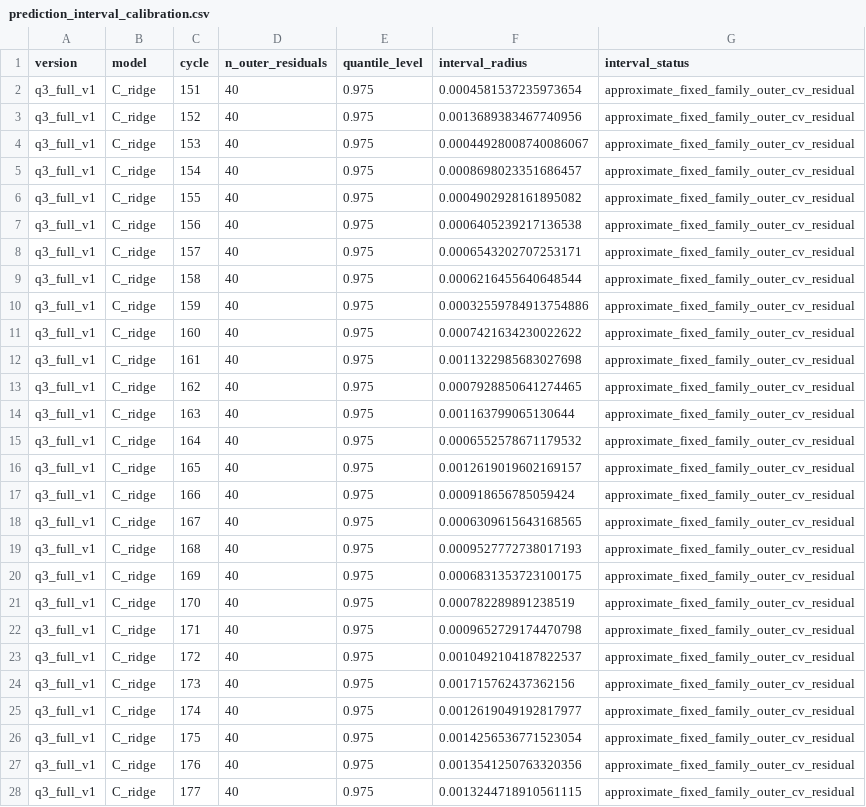
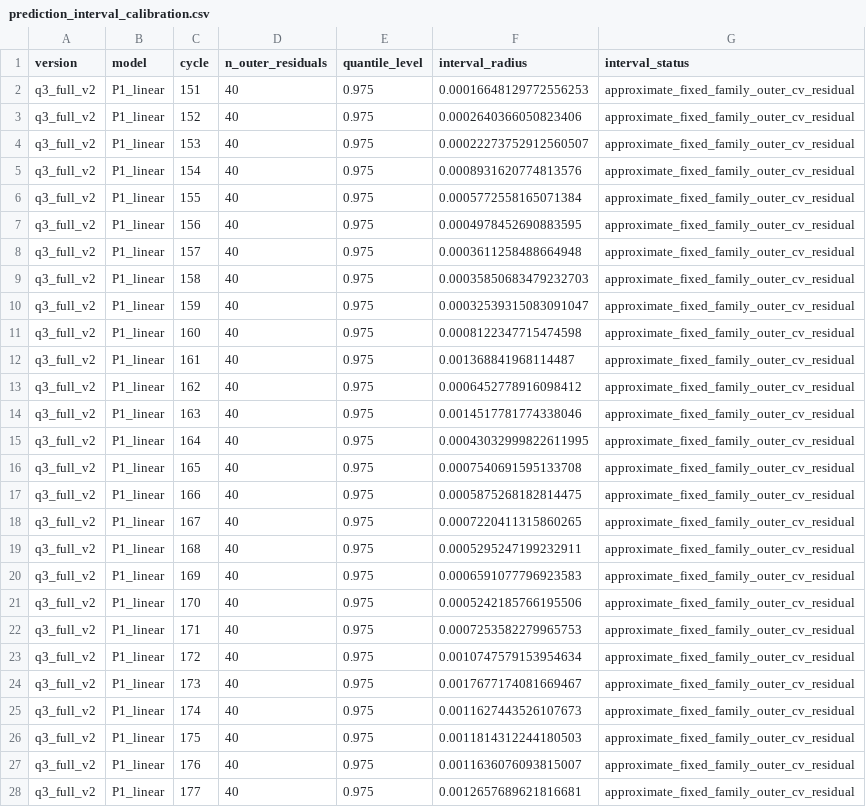
Before and after one commit to Aufpa33en/Celianbei-A, a CSV file: result/q3/03_final_predictions/prediction_interval_calibration.csv, drawn as a sheet; only a part is shown; the diff covers the shown part only.

```diff
--- a/result/q3/03_final_predictions/prediction_interval_calibration.csv
+++ b/result/q3/03_final_predictions/prediction_interval_calibration.csv
@@ -1,28 +1,28 @@
 version,model,cycle,n_outer_residuals,quantile_level,interval_radius,interval_status
-q3_full_v1,C_ridge,151,40,0.975,0.0004581537235973654,approximate_fixed_family_outer_cv_residual
-q3_full_v1,C_ridge,152,40,0.975,0.0013689383467740956,approximate_fixed_family_outer_cv_residual
-q3_full_v1,C_ridge,153,40,0.975,0.00044928008740086067,approximate_fixed_family_outer_cv_residual
-q3_full_v1,C_ridge,154,40,0.975,0.0008698023351686457,approximate_fixed_family_outer_cv_residual
-q3_full_v1,C_ridge,155,40,0.975,0.0004902928161895082,approximate_fixed_family_outer_cv_residual
-q3_full_v1,C_ridge,156,40,0.975,0.0006405239217136538,approximate_fixed_family_outer_cv_residual
-q3_full_v1,C_ridge,157,40,0.975,0.0006543202707253171,approximate_fixed_family_outer_cv_residual
-q3_full_v1,C_ridge,158,40,0.975,0.0006216455640648544,approximate_fixed_family_outer_cv_residual
-q3_full_v1,C_ridge,159,40,0.975,0.00032559784913754886,approximate_fixed_family_outer_cv_residual
-q3_full_v1,C_ridge,160,40,0.975,0.0007421634230022622,approximate_fixed_family_outer_cv_residual
-q3_full_v1,C_ridge,161,40,0.975,0.0011322985683027698,approximate_fixed_family_outer_cv_residual
-q3_full_v1,C_ridge,162,40,0.975,0.0007928850641274465,approximate_fixed_family_outer_cv_residual
-q3_full_v1,C_ridge,163,40,0.975,0.001163799065130644,approximate_fixed_family_outer_cv_residual
-q3_full_v1,C_ridge,164,40,0.975,0.0006552578671179532,approximate_fixed_family_outer_cv_residual
-q3_full_v1,C_ridge,165,40,0.975,0.0012619019602169157,approximate_fixed_family_outer_cv_residual
-q3_full_v1,C_ridge,166,40,0.975,0.000918656785059424,approximate_fixed_family_outer_cv_residual
-q3_full_v1,C_ridge,167,40,0.975,0.0006309615643168565,approximate_fixed_family_outer_cv_residual
-q3_full_v1,C_ridge,168,40,0.975,0.0009527772738017193,approximate_fixed_family_outer_cv_residual
-q3_full_v1,C_ridge,169,40,0.975,0.0006831353723100175,approximate_fixed_family_outer_cv_residual
-q3_full_v1,C_ridge,170,40,0.975,0.000782289891238519,approximate_fixed_family_outer_cv_residual
-q3_full_v1,C_ridge,171,40,0.975,0.0009652729174470798,approximate_fixed_family_outer_cv_residual
-q3_full_v1,C_ridge,172,40,0.975,0.0010492104187822537,approximate_fixed_family_outer_cv_residual
-q3_full_v1,C_ridge,173,40,0.975,0.001715762437362156,approximate_fixed_family_outer_cv_residual
-q3_full_v1,C_ridge,174,40,0.975,0.0012619049192817977,approximate_fixed_family_outer_cv_residual
-q3_full_v1,C_ridge,175,40,0.975,0.0014256536771523054,approximate_fixed_family_outer_cv_residual
-q3_full_v1,C_ridge,176,40,0.975,0.0013541250763320356,approximate_fixed_family_outer_cv_residual
-q3_full_v1,C_ridge,177,40,0.975,0.0013244718910561115,approximate_fixed_family_outer_cv_residual
+q3_full_v2,P1_linear,151,40,0.975,0.00016648129772556253,approximate_fixed_family_outer_cv_residual
+q3_full_v2,P1_linear,152,40,0.975,0.0002640366050823406,approximate_fixed_family_outer_cv_residual
+q3_full_v2,P1_linear,153,40,0.975,0.00022273752912560507,approximate_fixed_family_outer_cv_residual
+q3_full_v2,P1_linear,154,40,0.975,0.0008931620774813576,approximate_fixed_family_outer_cv_residual
+q3_full_v2,P1_linear,155,40,0.975,0.0005772558165071384,approximate_fixed_family_outer_cv_residual
+q3_full_v2,P1_linear,156,40,0.975,0.0004978452690883595,approximate_fixed_family_outer_cv_residual
+q3_full_v2,P1_linear,157,40,0.975,0.0003611258488664948,approximate_fixed_family_outer_cv_residual
+q3_full_v2,P1_linear,158,40,0.975,0.00035850683479232703,approximate_fixed_family_outer_cv_residual
+q3_full_v2,P1_linear,159,40,0.975,0.00032539315083091047,approximate_fixed_family_outer_cv_residual
+q3_full_v2,P1_linear,160,40,0.975,0.0008122347715474598,approximate_fixed_family_outer_cv_residual
+q3_full_v2,P1_linear,161,40,0.975,0.001368841968114487,approximate_fixed_family_outer_cv_residual
+q3_full_v2,P1_linear,162,40,0.975,0.0006452778916098412,approximate_fixed_family_outer_cv_residual
+q3_full_v2,P1_linear,163,40,0.975,0.0014517781774338046,approximate_fixed_family_outer_cv_residual
+q3_full_v2,P1_linear,164,40,0.975,0.00043032999822611995,approximate_fixed_family_outer_cv_residual
+q3_full_v2,P1_linear,165,40,0.975,0.0007540691595133708,approximate_fixed_family_outer_cv_residual
+q3_full_v2,P1_linear,166,40,0.975,0.0005875268182814475,approximate_fixed_family_outer_cv_residual
+q3_full_v2,P1_linear,167,40,0.975,0.0007220411315860265,approximate_fixed_family_outer_cv_residual
+q3_full_v2,P1_linear,168,40,0.975,0.0005295247199232911,approximate_fixed_family_outer_cv_residual
+q3_full_v2,P1_linear,169,40,0.975,0.0006591077796923583,approximate_fixed_family_outer_cv_residual
+q3_full_v2,P1_linear,170,40,0.975,0.0005242185766195506,approximate_fixed_family_outer_cv_residual
+q3_full_v2,P1_linear,171,40,0.975,0.0007253582279965753,approximate_fixed_family_outer_cv_residual
+q3_full_v2,P1_linear,172,40,0.975,0.0010747579153954634,approximate_fixed_family_outer_cv_residual
+q3_full_v2,P1_linear,173,40,0.975,0.0017677174081669467,approximate_fixed_family_outer_cv_residual
+q3_full_v2,P1_linear,174,40,0.975,0.0011627443526107673,approximate_fixed_family_outer_cv_residual
+q3_full_v2,P1_linear,175,40,0.975,0.0011814312244180503,approximate_fixed_family_outer_cv_residual
+q3_full_v2,P1_linear,176,40,0.975,0.0011636076093815007,approximate_fixed_family_outer_cv_residual
+q3_full_v2,P1_linear,177,40,0.975,0.0012657689621816681,approximate_fixed_family_outer_cv_residual
```
Also changed, not shown: 69 edited cells elsewhere in this file, result/q3/02_full_validation/deployment_freeze.csv, result/q3/02_full_validation/integrity_checks.csv, 43 other files.
